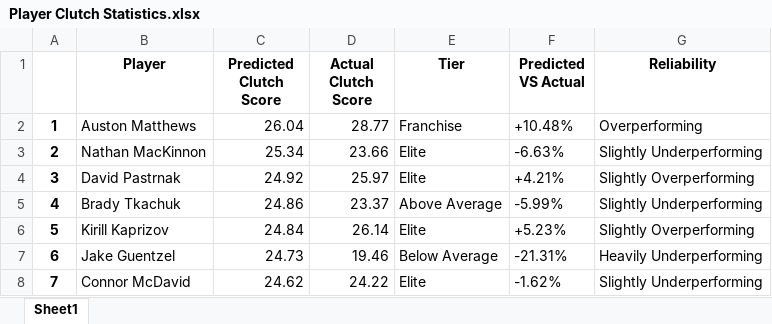
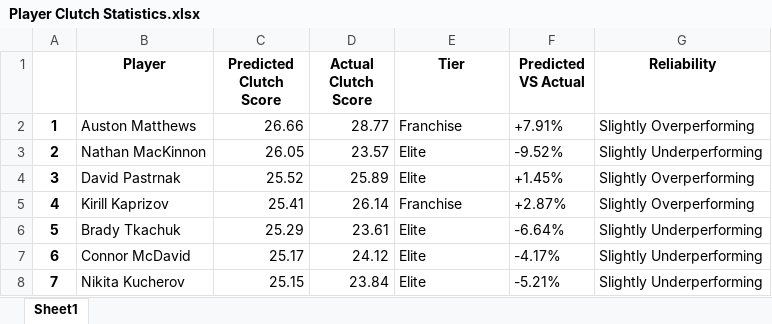
Before and after one commit to Shak789/NHL-Clutch-Goalscorers, an Excel workbook: Player Clutch Statistics.xlsx, sheet Sheet1, drawn as a sheet; only a part is shown; values as stored, in another font and other column widths than the file's, no borders; the diff covers the shown part only; the diff names each change by its address in the sheet, - before the commit and + after, or states it on an @@ line.

```diff
--- a/Player Clutch Statistics.xlsx (sheet Sheet1)
+++ b/Player Clutch Statistics.xlsx (sheet Sheet1)
-C2 (Predicted Clutch Score): 26.04
+C2 (Predicted Clutch Score): 26.66
-F2 (Predicted VS Actual): +10.48%
+F2 (Predicted VS Actual): +7.91%
-G2 (Reliability): Overperforming
+G2 (Reliability): Slightly Overperforming
-C3 (Predicted Clutch Score): 25.34
+C3 (Predicted Clutch Score): 26.05
-D3 (Actual Clutch Score): 23.66
+D3 (Actual Clutch Score): 23.57
-F3 (Predicted VS Actual): -6.63%
+F3 (Predicted VS Actual): -9.52%
-C4 (Predicted Clutch Score): 24.92
+C4 (Predicted Clutch Score): 25.52
-D4 (Actual Clutch Score): 25.97
+D4 (Actual Clutch Score): 25.89
-F4 (Predicted VS Actual): +4.21%
+F4 (Predicted VS Actual): +1.45%
-B5 (Player): Brady Tkachuk
+B5 (Player): Kirill Kaprizov
-C5 (Predicted Clutch Score): 24.86
+C5 (Predicted Clutch Score): 25.41
-D5 (Actual Clutch Score): 23.37
+D5 (Actual Clutch Score): 26.14
-E5 (Tier): Above Average
+E5 (Tier): Franchise
-F5 (Predicted VS Actual): -5.99%
+F5 (Predicted VS Actual): +2.87%
-G5 (Reliability): Slightly Underperforming
+G5 (Reliability): Slightly Overperforming
-B6 (Player): Kirill Kaprizov
+B6 (Player): Brady Tkachuk
-C6 (Predicted Clutch Score): 24.84
+C6 (Predicted Clutch Score): 25.29
-D6 (Actual Clutch Score): 26.14
+D6 (Actual Clutch Score): 23.61
-F6 (Predicted VS Actual): +5.23%
+F6 (Predicted VS Actual): -6.64%
-G6 (Reliability): Slightly Overperforming
+G6 (Reliability): Slightly Underperforming
-B7 (Player): Jake Guentzel
+B7 (Player): Connor McDavid
-C7 (Predicted Clutch Score): 24.73
+C7 (Predicted Clutch Score): 25.17
-D7 (Actual Clutch Score): 19.46
+D7 (Actual Clutch Score): 24.12
-E7 (Tier): Below Average
+E7 (Tier): Elite
-F7 (Predicted VS Actual): -21.31%
+F7 (Predicted VS Actual): -4.17%
-G7 (Reliability): Heavily Underperforming
+G7 (Reliability): Slightly Underperforming
-B8 (Player): Connor McDavid
+B8 (Player): Nikita Kucherov
-C8 (Predicted Clutch Score): 24.62
+C8 (Predicted Clutch Score): 25.15
-D8 (Actual Clutch Score): 24.22
+D8 (Actual Clutch Score): 23.84
-F8 (Predicted VS Actual): -1.62%
+F8 (Predicted VS Actual): -5.21%
```
Also changed, not shown: 1964 edited cells elsewhere in this sheet, 2 other files.
